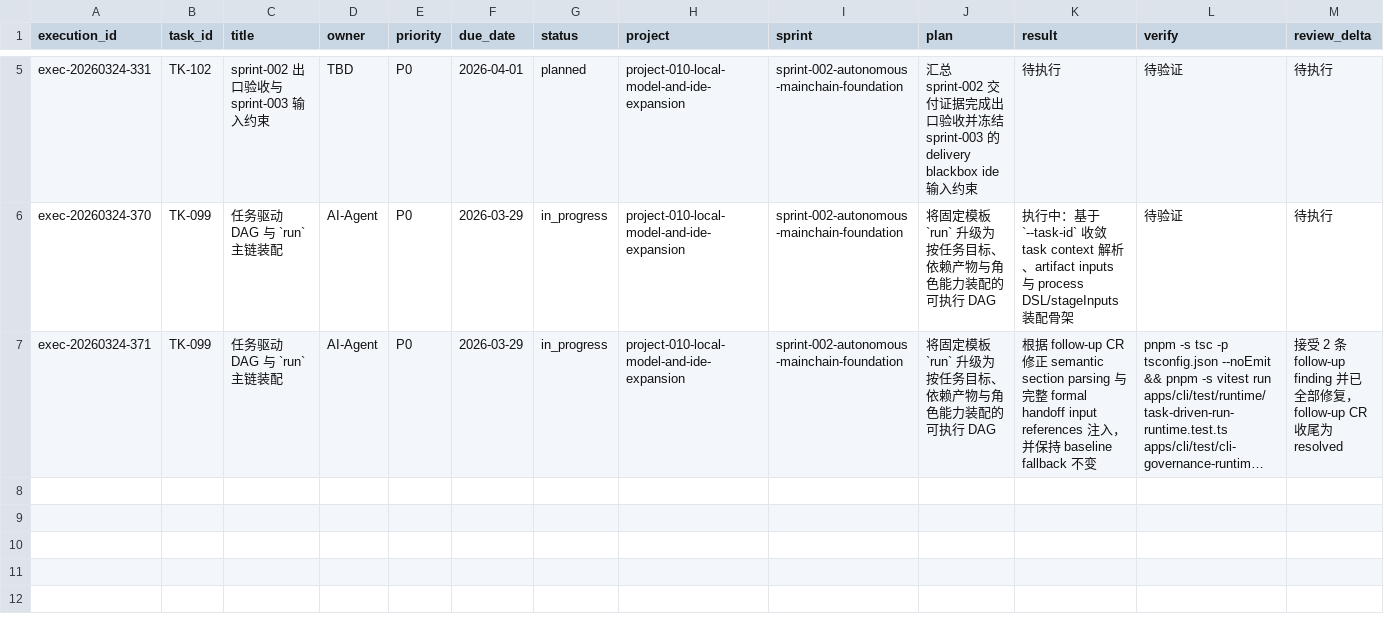
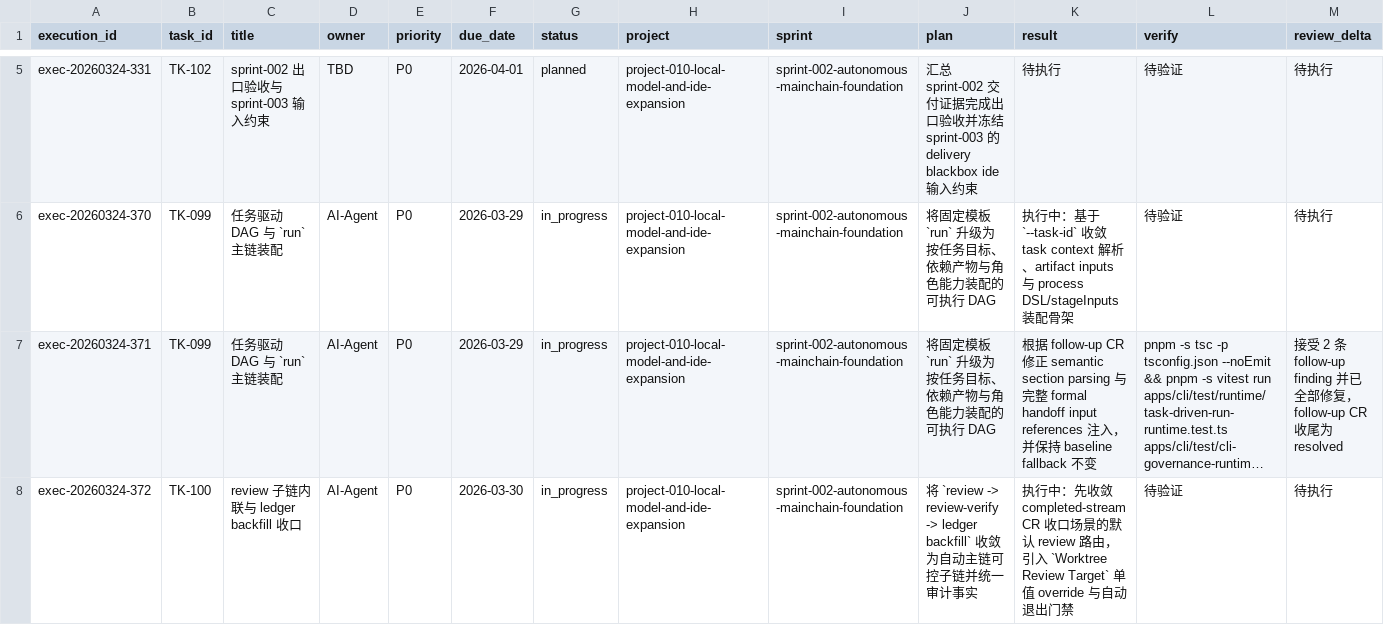
Before and after one commit to JimmyDaddy/repo-ai-governor, a CSV file: .repo-ai-governor/context/dev/project-010-local-model-and-ide-expansion/sprint-002-autonomous-mainchain-foundation/tasks/tasks.csv, drawn as a sheet; only a part is shown, gaps mark what is left out; long unchanged cells end in …; rows hold the shown columns only; the diff names each change by its address in the sheet, - before the commit and + after, or states it on an @@ line.

Commit message:
feat(runtime): close execution-context follow-ups

```diff
--- a/.repo-ai-governor/context/dev/project-010-local-model-and-ide-expansion/sprint-002-autonomous-mainchain-foundation/tasks/tasks.csv
+++ b/.repo-ai-governor/context/dev/project-010-local-model-and-ide-expansion/sprint-002-autonomous-mainchain-foundation/tasks/tasks.csv
+row 8: exec-20260324-372 | TK-100 | review 子链内联与 ledger backfill 收口 | AI-Agent | P0 | 2026-03-30 | in_progress | project-010-local-model-and-ide-expansion | sprint-002-autonomous-mainchain-foundation | 将 `review -> review-verify -> ledger backfill` 收敛为自动主链可控子链并统一审计事实 | 执行中：先收敛 completed-stream CR 收口场景的默认 review 路由，引入 `Worktree Review Target` 单值 override 与自动退出门禁 | 待验证 | 待执行
```
Also changed, not shown: 58 other files.
